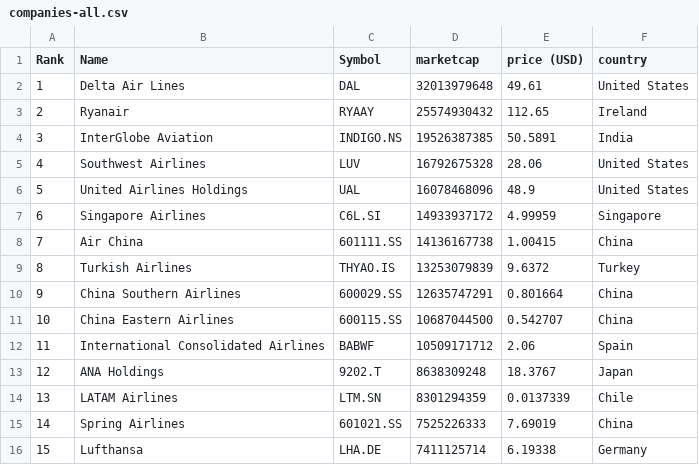
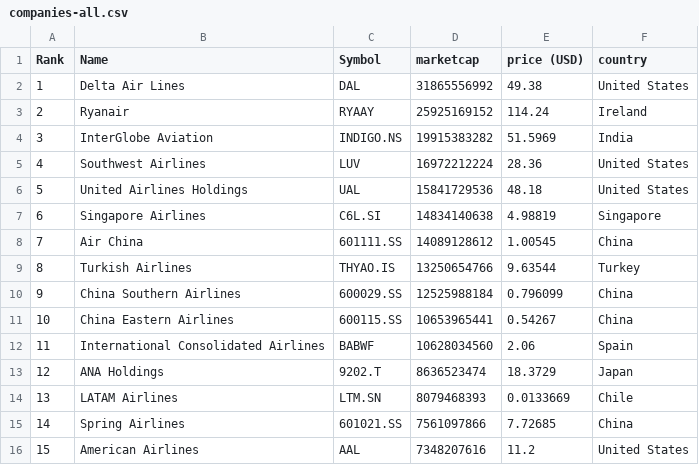
Before and after one commit to keops2004/merida-june-6-2024, a CSV file: companies-all.csv, drawn as a sheet; only a part is shown; the diff covers the shown part only.

```diff
--- a/companies-all.csv
+++ b/companies-all.csv
@@ -1,16 +1,16 @@
 "Rank","Name","Symbol","marketcap","price (USD)","country"
-"1","Delta Air Lines","DAL","32013979648","49.61","United States"
-"2","Ryanair","RYAAY","25574930432","112.65","Ireland"
-"3","InterGlobe Aviation","INDIGO.NS","19526387385","50.5891","India"
-"4","Southwest Airlines","LUV","16792675328","28.06","United States"
-"5","United Airlines Holdings","UAL","16078468096","48.9","United States"
-"6","Singapore Airlines","C6L.SI","14933937172","4.99959","Singapore"
-"7","Air China","601111.SS","14136167738","1.00415","China"
-"8","Turkish Airlines","THYAO.IS","13253079839","9.6372","Turkey"
-"9","China Southern Airlines","600029.SS","12635747291","0.801664","China"
-"10","China Eastern Airlines","600115.SS","10687044500","0.542707","China"
-"11","International Consolidated Airlines","BABWF","10509171712","2.06","Spain"
-"12","ANA Holdings","9202.T","8638309248","18.3767","Japan"
-"13","LATAM Airlines","LTM.SN","8301294359","0.0137339","Chile"
-"14","Spring Airlines","601021.SS","7525226333","7.69019","China"
-"15","Lufthansa","LHA.DE","7411125714","6.19338","Germany"
+"1","Delta Air Lines","DAL","31865556992","49.38","United States"
+"2","Ryanair","RYAAY","25925169152","114.24","Ireland"
+"3","InterGlobe Aviation","INDIGO.NS","19915383282","51.5969","India"
+"4","Southwest Airlines","LUV","16972212224","28.36","United States"
+"5","United Airlines Holdings","UAL","15841729536","48.18","United States"
+"6","Singapore Airlines","C6L.SI","14834140638","4.98819","Singapore"
+"7","Air China","601111.SS","14089128612","1.00545","China"
+"8","Turkish Airlines","THYAO.IS","13250654766","9.63544","Turkey"
+"9","China Southern Airlines","600029.SS","12525988184","0.796099","China"
+"10","China Eastern Airlines","600115.SS","10653965441","0.54267","China"
+"11","International Consolidated Airlines","BABWF","10628034560","2.06","Spain"
+"12","ANA Holdings","9202.T","8636523474","18.3729","Japan"
+"13","LATAM Airlines","LTM.SN","8079468393","0.0133669","Chile"
+"14","Spring Airlines","601021.SS","7561097866","7.72685","China"
+"15","American Airlines","AAL","7348207616","11.2","United States"
```
Also changed, not shown: 120 edited cells elsewhere in this file, 3 other files.
